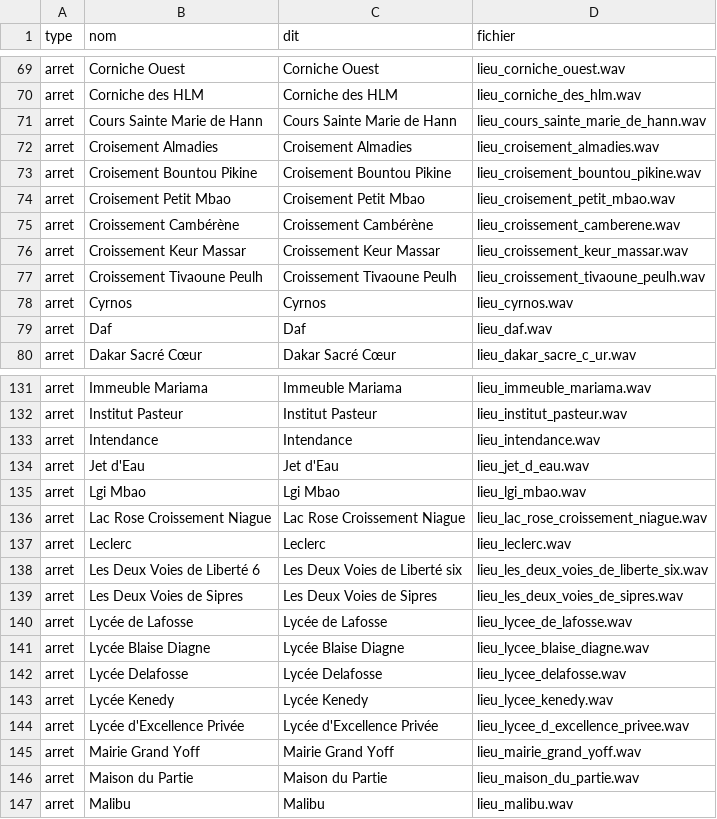
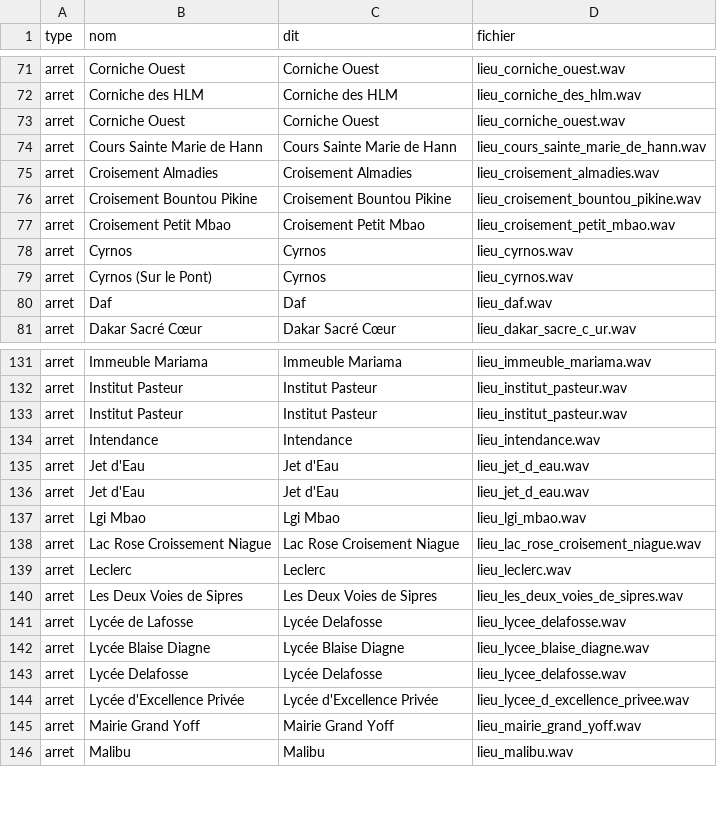
Before and after one commit to chniang/wolof-bus-assistant, a CSV file: data/audit/voix_manquantes.csv, drawn as a sheet; only a part is shown, gaps mark what is left out; the diff covers the shown part only.

```diff
--- a/data/audit/voix_manquantes.csv
+++ b/data/audit/voix_manquantes.csv
@@ -70,2 +72,3 @@ arret,Corniche Ouest,Corniche Ouest,lieu_corniche_ouest.wav
 arret,Corniche des HLM,Corniche des HLM,lieu_corniche_des_hlm.wav
+arret,Corniche Ouest,Corniche Ouest,lieu_corniche_ouest.wav
 arret,Cours Sainte Marie de Hann,Cours Sainte Marie de Hann,lieu_cours_sainte_marie_de_hann.wav
@@ -74,6 +77,4 @@ arret,Croisement Bountou Pikine,Croisement Bountou Pikine,lieu_croisement_bounto
 arret,Croisement Petit Mbao,Croisement Petit Mbao,lieu_croisement_petit_mbao.wav
-arret,Croissement Cambérène,Croissement Cambérène,lieu_croissement_camberene.wav
-arret,Croissement Keur Massar,Croissement Keur Massar,lieu_croissement_keur_massar.wav
-arret,Croissement Tivaoune Peulh,Croissement Tivaoune Peulh,lieu_croissement_tivaoune_peulh.wav
 arret,Cyrnos,Cyrnos,lieu_cyrnos.wav
+arret,Cyrnos (Sur le Pont),Cyrnos,lieu_cyrnos.wav
 arret,Daf,Daf,lieu_daf.wav
@@ -132,16 +132,15 @@ arret,Immeuble Mariama,Immeuble Mariama,lieu_immeuble_mariama.wav
 arret,Institut Pasteur,Institut Pasteur,lieu_institut_pasteur.wav
+arret,Institut Pasteur,Institut Pasteur,lieu_institut_pasteur.wav
 arret,Intendance,Intendance,lieu_intendance.wav
 arret,Jet d'Eau,Jet d'Eau,lieu_jet_d_eau.wav
+arret,Jet d'Eau,Jet d'Eau,lieu_jet_d_eau.wav
 arret,Lgi Mbao,Lgi Mbao,lieu_lgi_mbao.wav
-arret,Lac Rose Croissement Niague,Lac Rose Croissement Niague,lieu_lac_rose_croissement_niague.wav
+arret,Lac Rose Croissement Niague,Lac Rose Croisement Niague,lieu_lac_rose_croisement_niague.wav
 arret,Leclerc,Leclerc,lieu_leclerc.wav
-arret,Les Deux Voies de Liberté 6,Les Deux Voies de Liberté six,lieu_les_deux_voies_de_liberte_six.wav
 arret,Les Deux Voies de Sipres,Les Deux Voies de Sipres,lieu_les_deux_voies_de_sipres.wav
-arret,Lycée de Lafosse,Lycée de Lafosse,lieu_lycee_de_lafosse.wav
+arret,Lycée de Lafosse,Lycée Delafosse,lieu_lycee_delafosse.wav
 arret,Lycée Blaise Diagne,Lycée Blaise Diagne,lieu_lycee_blaise_diagne.wav
 arret,Lycée Delafosse,Lycée Delafosse,lieu_lycee_delafosse.wav
-arret,Lycée Kenedy,Lycée Kenedy,lieu_lycee_kenedy.wav
 arret,Lycée d'Excellence Privée,Lycée d'Excellence Privée,lieu_lycee_d_excellence_privee.wav
 arret,Mairie Grand Yoff,Mairie Grand Yoff,lieu_mairie_grand_yoff.wav
-arret,Maison du Partie,Maison du Partie,lieu_maison_du_partie.wav
 arret,Malibu,Malibu,lieu_malibu.wav
```
Also changed, not shown: 17 added rows, 10 removed rows and 49 edited cells elsewhere in this file, 5 other files.
